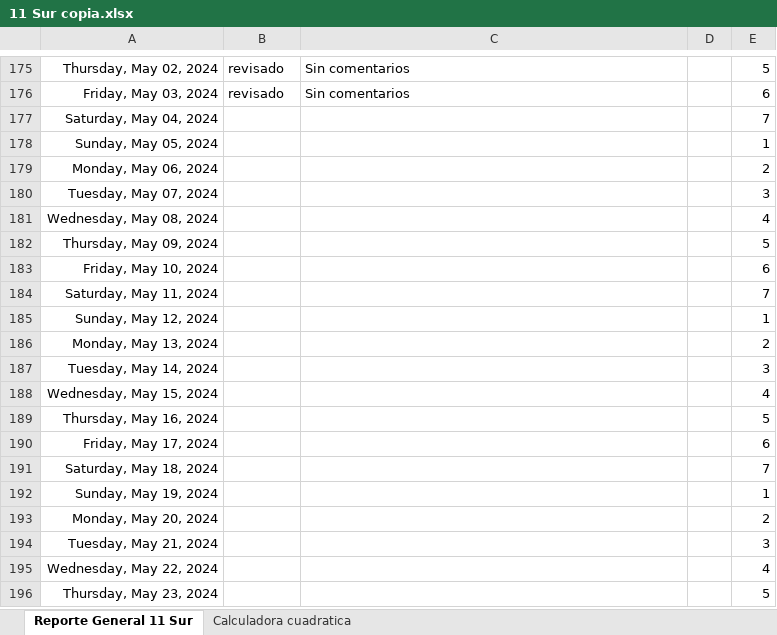
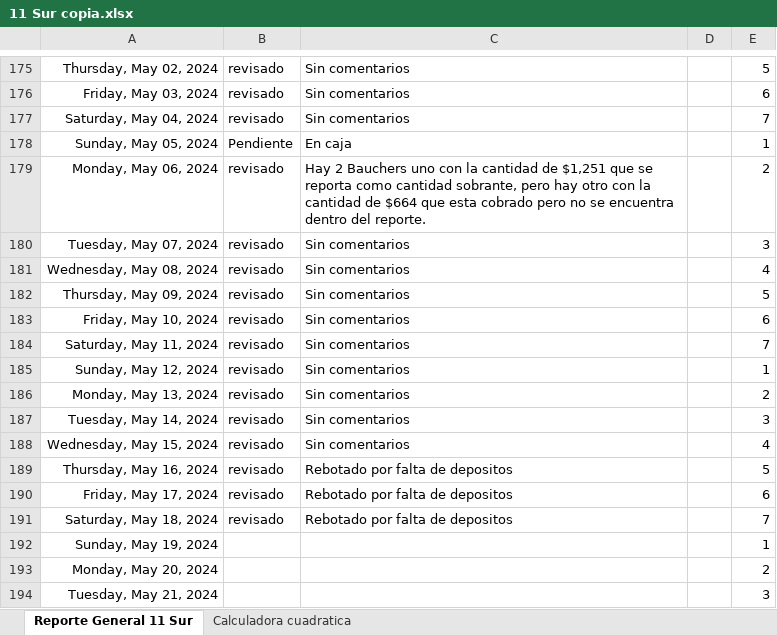
Before and after one commit to Hydra9999414/Cortes, an Excel workbook: 11 Sur/11 Sur copia.xlsx, sheet Reporte General 11 Sur, drawn as a sheet; only a part is shown, gaps mark what is left out; the shorter side is filled out with more unchanged rows; values as stored, in another font and other column widths than the file's, no borders; the diff names each change by its address in the sheet, - before the commit and + after, or states it on an @@ line.

```diff
--- a/11 Sur/11 Sur copia.xlsx (sheet Reporte General 11 Sur)
+++ b/11 Sur/11 Sur copia.xlsx (sheet Reporte General 11 Sur)
-B177: (empty)
+B177: revisado
-C177: (empty)
+C177: Sin comentarios
-B178: (empty)
+B178: Pendiente
-C178: (empty)
+C178: En caja
-B179:B191: (empty)
+B179:B191: revisado
-C179: (empty)
+C179: Hay 2 Bauchers uno con la cantidad de $1,251 que se reporta como cantidad sobrante, pero hay otro con la cantidad de $664 que esta cobrado pero no se encuentra dentro del reporte.
-C180:C188: (empty)
+C180:C188: Sin comentarios
-C189:C191: (empty)
+C189:C191: Rebotado por falta de depositos
```
Also changed, not shown: sheet Calculadora cuadratica, Obrador cortes 1.xlsx, 1 other file.
